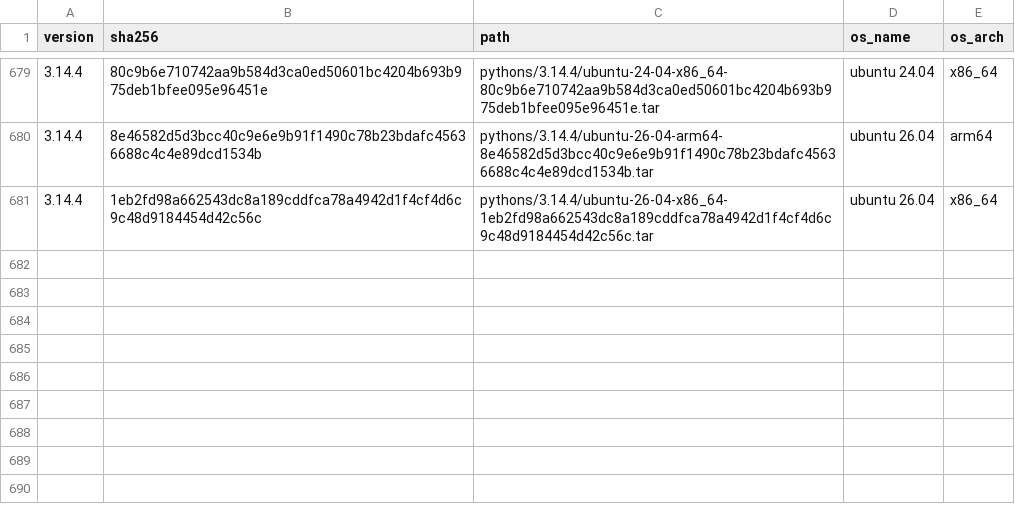
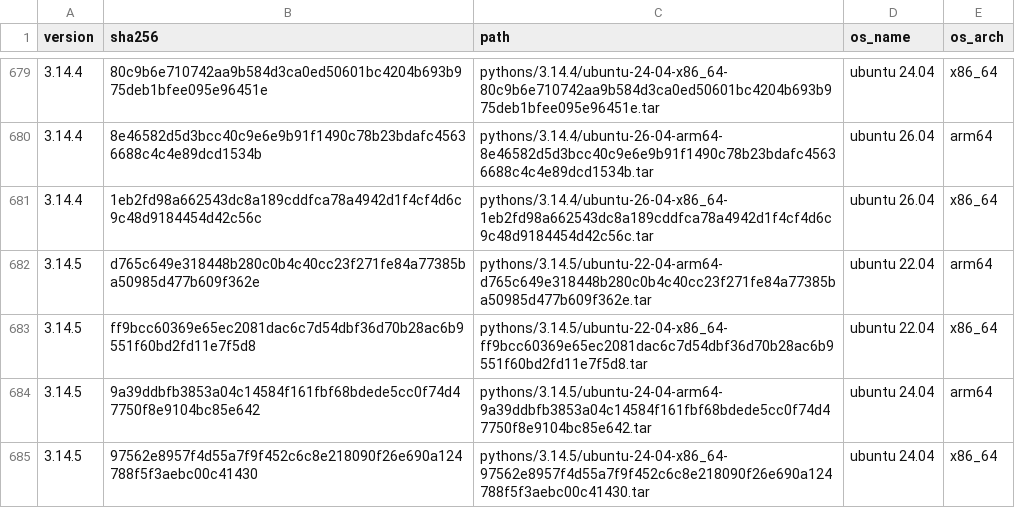
Before and after one commit to rwx-cloud/packages, a CSV file: python/install/known-pythons-image-base.csv, drawn as a sheet; only a part is shown, gaps mark what is left out; the diff names each change by its address in the sheet, - before the commit and + after, or states it on an @@ line.

```diff
--- a/python/install/known-pythons-image-base.csv
+++ b/python/install/known-pythons-image-base.csv
+row 682: 3.14.5 | d765c649e318448b280c0b4c40cc23f271fe84a77385ba50985d477b609f362e | pythons/3.14.5/ubuntu-22-04-arm64-d765c649e318448b280c0b4c40cc23f271fe84a77385ba50985d477b609f362e.tar | ubuntu 22.04 | arm64
+row 683: 3.14.5 | ff9bcc60369e65ec2081dac6c7d54dbf36d70b28ac6b9551f60bd2fd11e7f5d8 | pythons/3.14.5/ubuntu-22-04-x86_64-ff9bcc60369e65ec2081dac6c7d54dbf36d70b28ac6b9551f60bd2fd11e7f5d8.tar | ubuntu 22.04 | x86_64
+row 684: 3.14.5 | 9a39ddbfb3853a04c14584f161fbf68bdede5cc0f74d47750f8e9104bc85e642 | pythons/3.14.5/ubuntu-24-04-arm64-9a39ddbfb3853a04c14584f161fbf68bdede5cc0f74d47750f8e9104bc85e642.tar | ubuntu 24.04 | arm64
+row 685: 3.14.5 | 97562e8957f4d55a7f9f452c6c8e218090f26e690a124788f5f3aebc00c41430 | pythons/3.14.5/ubuntu-24-04-x86_64-97562e8957f4d55a7f9f452c6c8e218090f26e690a124788f5f3aebc00c41430.tar | ubuntu 24.04 | x86_64
```
Also changed, not shown: 2 other files.
